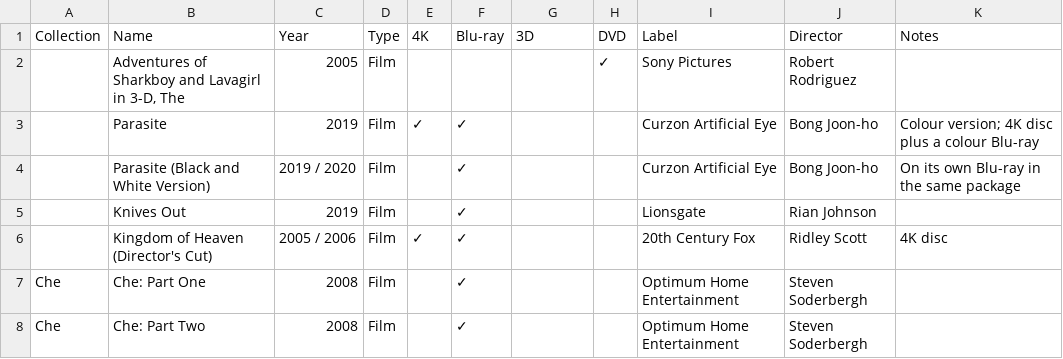
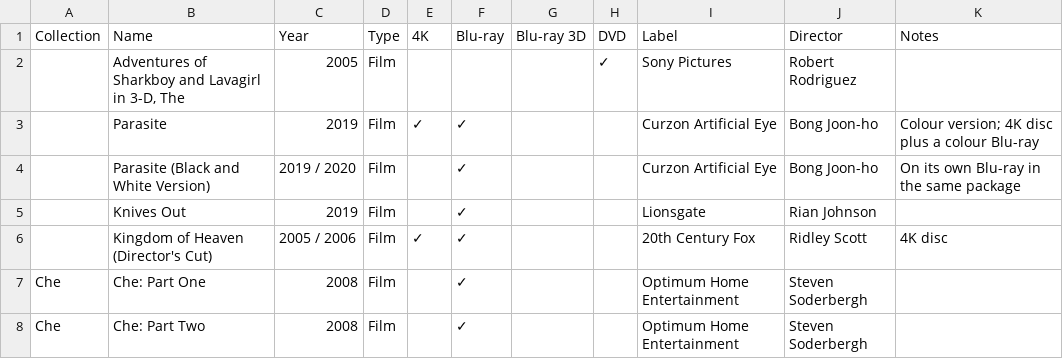
Before and after one commit to steverowe44/disc-collection, a CSV file: collection.csv, drawn as a sheet; only a part is shown.

Commit message:
3D rename

```diff
--- a/collection.csv
+++ b/collection.csv
@@ -1,2 +1,2 @@
-Collection,Name,Year,Type,4K,Blu-ray,3D,DVD,Label,Director,Notes
+Collection,Name,Year,Type,4K,Blu-ray,Blu-ray 3D,DVD,Label,Director,Notes
 ,"Adventures of Sharkboy and Lavagirl in 3-D, The",2005,Film,,,,✓,Sony Pictures,Robert Rodriguez,
```
